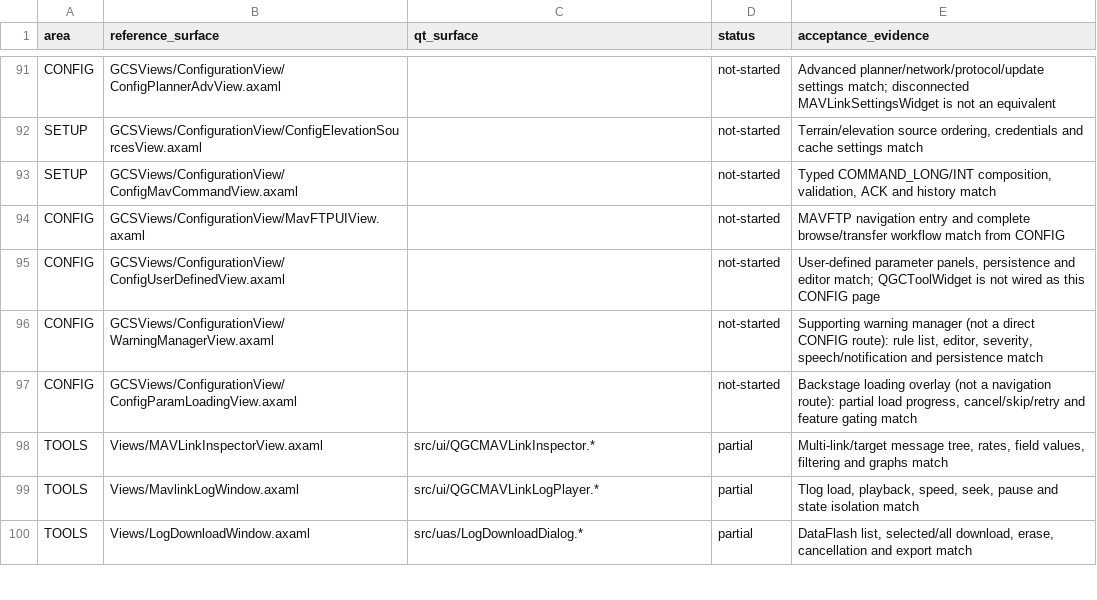
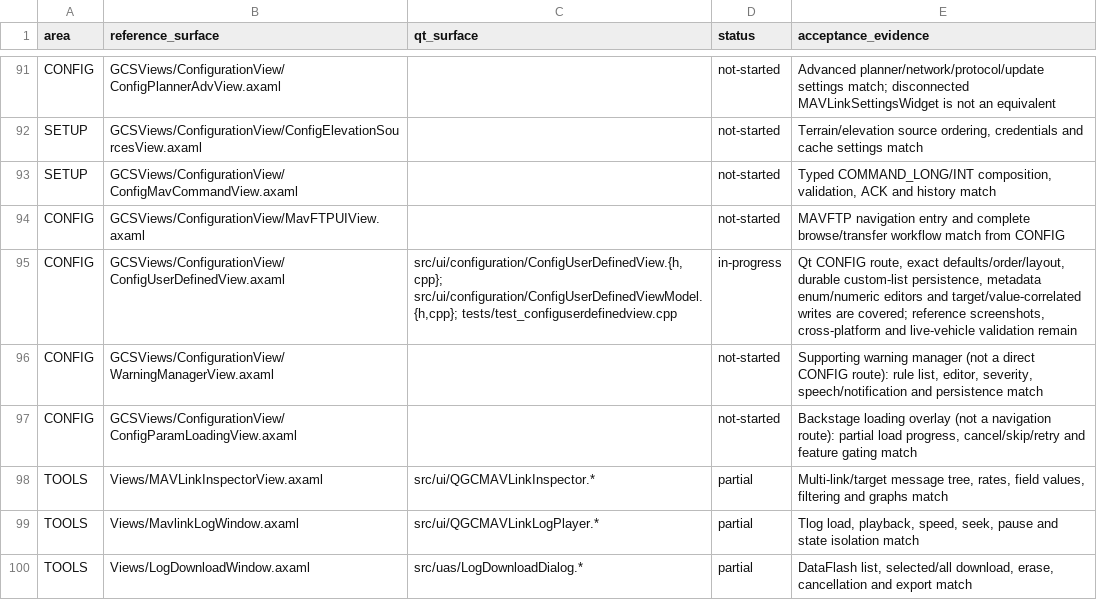
Before and after one commit to Rouniy/apm_planner, a TSV file: docs/porting/MISSION_PLANNER_SCREEN_PARITY.tsv, drawn as a sheet; only a part is shown, gaps mark what is left out.

Commit message:
feat: add Mission Planner user parameters page

```diff
--- a/docs/porting/MISSION_PLANNER_SCREEN_PARITY.tsv
+++ b/docs/porting/MISSION_PLANNER_SCREEN_PARITY.tsv
@@ -94,3 +94,3 @@ SETUP	GCSViews/ConfigurationView/ConfigMavCommandView.axaml		not-started	Typed C
 CONFIG	GCSViews/ConfigurationView/MavFTPUIView.axaml		not-started	MAVFTP navigation entry and complete browse/transfer workflow match from CONFIG
-CONFIG	GCSViews/ConfigurationView/ConfigUserDefinedView.axaml		not-started	User-defined parameter panels, persistence and editor match; QGCToolWidget is not wired as this CONFIG page
+CONFIG	GCSViews/ConfigurationView/ConfigUserDefinedView.axaml	src/ui/configuration/ConfigUserDefinedView.{h,cpp}; src/ui/configuration/ConfigUserDefinedViewModel.{h,cpp}; tests/test_configuserdefinedview.cpp	in-progress	Qt CONFIG route, exact defaults/order/layout, durable custom-list persistence, metadata enum/numeric editors and target/value-correlated writes are covered; reference screenshots, cross-platform and live-vehicle validation remain
 CONFIG	GCSViews/ConfigurationView/WarningManagerView.axaml		not-started	Supporting warning manager (not a direct CONFIG route): rule list, editor, severity, speech/notification and persistence match
```
Also changed, not shown: 12 other files.
